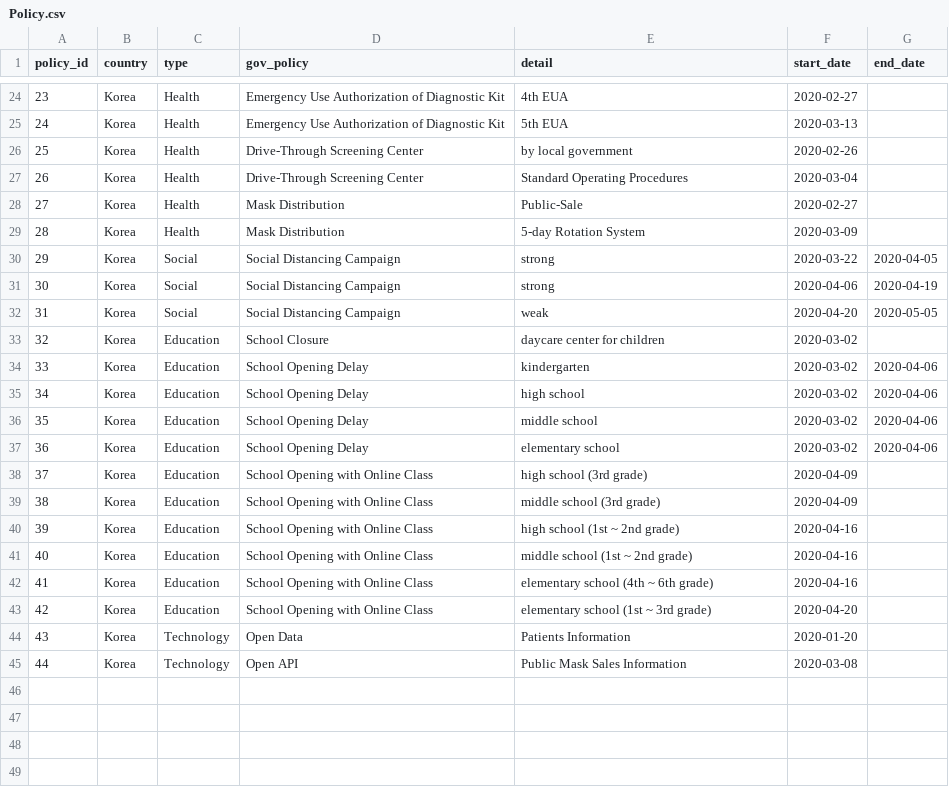
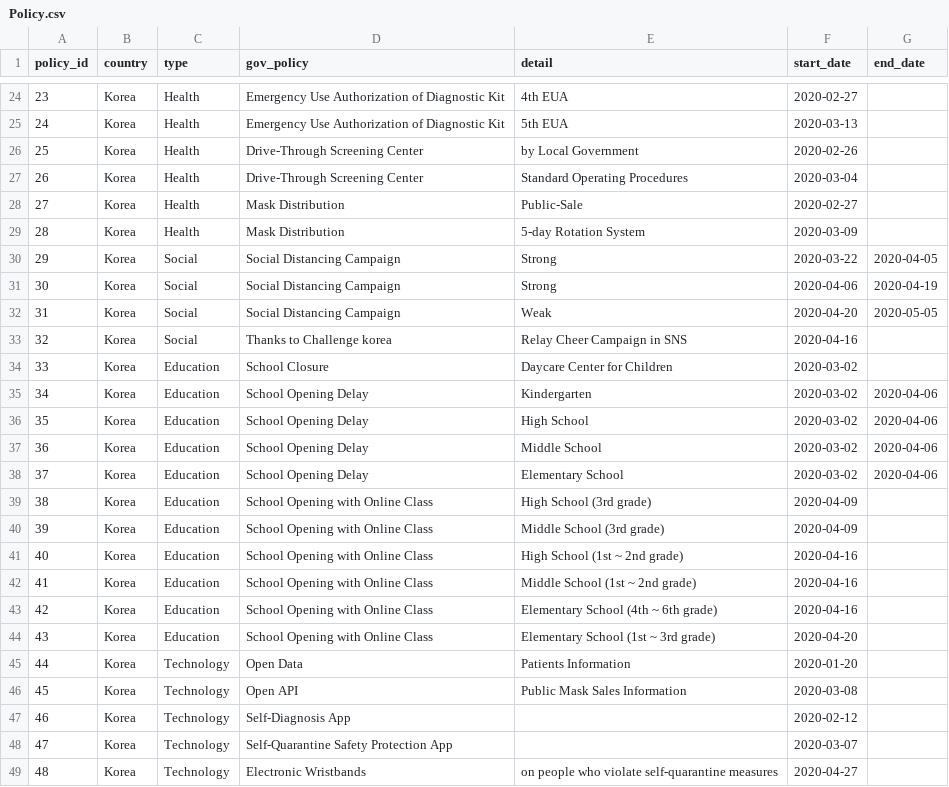
Before and after one commit to jihoo-kim/Data-Science-for-COVID-19, a CSV file: dataset/Policy.csv, drawn as a sheet; only a part is shown, gaps mark what is left out; addresses are those after the commit; the diff covers the shown part only; the diff names each change by its address in the sheet, - before the commit and + after, or states it on an @@ line.

```diff
--- a/dataset/Policy.csv
+++ b/dataset/Policy.csv
-E26 (detail): by local government
+E26 (detail): by Local Government
-E30:E31 (detail): strong
+E30:E31 (detail): Strong
-E32 (detail): weak
+E32 (detail): Weak
+row 33: 32 | Korea | Social | Thanks to Challenge korea | Relay Cheer Campaign in SNS | 2020-04-16
@@ column A (policy_id) renumbered between rows 34 and 46 @@
-E34 (detail): daycare center for children
+E34 (detail): Daycare Center for Children
-E35 (detail): kindergarten
+E35 (detail): Kindergarten
-E36 (detail): high school
+E36 (detail): High School
-E37 (detail): middle school
+E37 (detail): Middle School
-E38 (detail): elementary school
+E38 (detail): Elementary School
-E39 (detail): high school (3rd grade)
+E39 (detail): High School (3rd grade)
-E40 (detail): middle school (3rd grade)
+E40 (detail): Middle School (3rd grade)
-E41 (detail): high school (1st ~ 2nd grade)
+E41 (detail): High School (1st ~ 2nd grade)
-E42 (detail): middle school (1st ~ 2nd grade)
+E42 (detail): Middle School (1st ~ 2nd grade)
-E43 (detail): elementary school (4th ~ 6th grade)
+E43 (detail): Elementary School (4th ~ 6th grade)
-E44 (detail): elementary school (1st ~ 3rd grade)
+E44 (detail): Elementary School (1st ~ 3rd grade)
+row 47: 46 | Korea | Technology | Self-Diagnosis App |  | 2020-02-12
+row 48: 47 | Korea | Technology | Self-Quarantine Safety Protection App |  | 2020-03-07
+row 49: 48 | Korea | Technology | Electronic Wristbands | on people who violate self-quarantine measures | 2020-04-27
```
Also changed, not shown: 8 edited cells elsewhere in this file, dataset/Case.csv, dataset/SearchTrend.csv, 1 other file.
